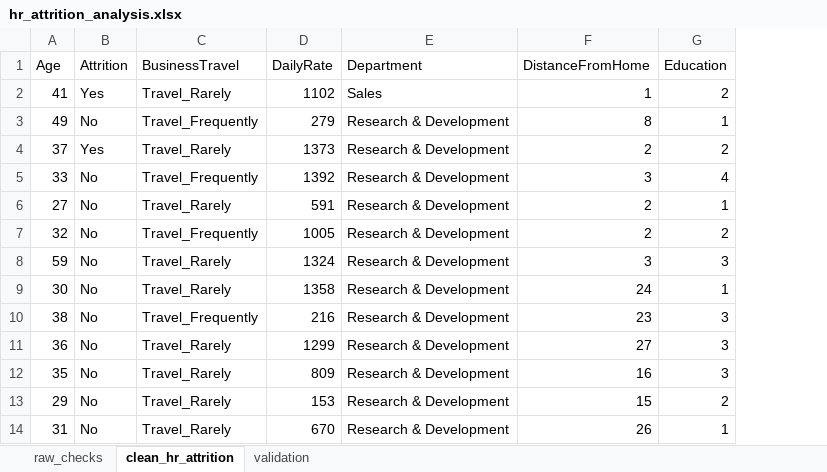
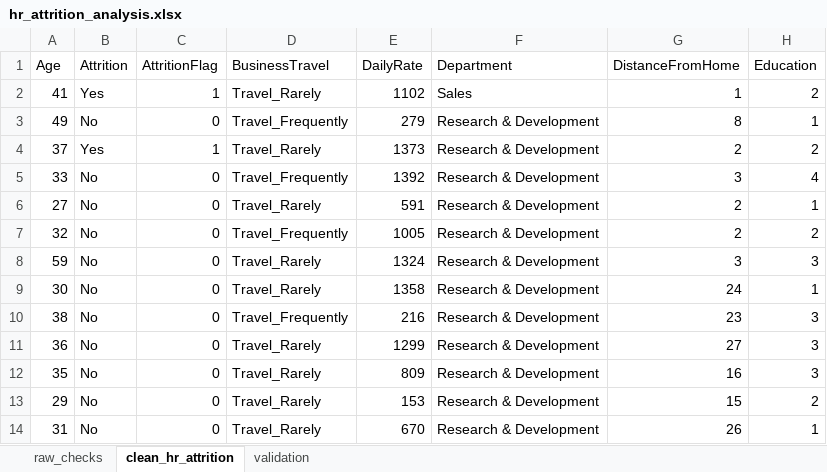
Before and after one commit to HonourJAH/hr-attrition-analysis, an Excel workbook: workbook/hr_attrition_analysis.xlsx, sheet clean_hr_attrition, drawn as a sheet; only a part is shown; values as stored, in another font and other column widths than the file's, no borders; table styles not drawn; the diff names each change by its address in the sheet, - before the commit and + after, or states it on an @@ line.

Commit message:
Add AttritionFlag decision and update baseline column count

```diff
--- a/workbook/hr_attrition_analysis.xlsx (sheet clean_hr_attrition)
+++ b/workbook/hr_attrition_analysis.xlsx (sheet clean_hr_attrition)
+column C (AttritionFlag), rows 2-14: 1 | 0 | 1 | 0 | 0 | 0 | 0 | 0 | 0 | 0 | 0 | 0 | 0
```
Also changed, not shown: sheet validation.
